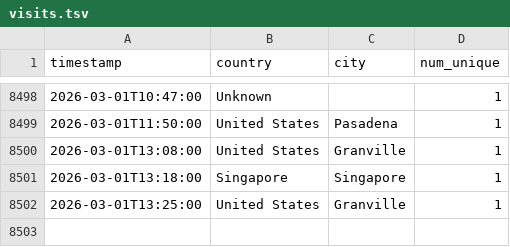
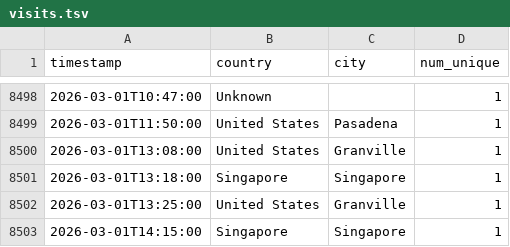
Before and after one commit to michaelsaxon/analytics2map, a TSV file: data/visits.tsv, drawn as a sheet; only a part is shown, gaps mark what is left out.

```diff
--- a/data/visits.tsv
+++ b/data/visits.tsv
@@ -8502 +8502,2 @@ timestamp	country	city	num_unique
 2026-03-01T13:25:00	United States	Granville	1
+2026-03-01T14:15:00	Singapore	Singapore	1
```
Also changed, not shown: 4 other files.
